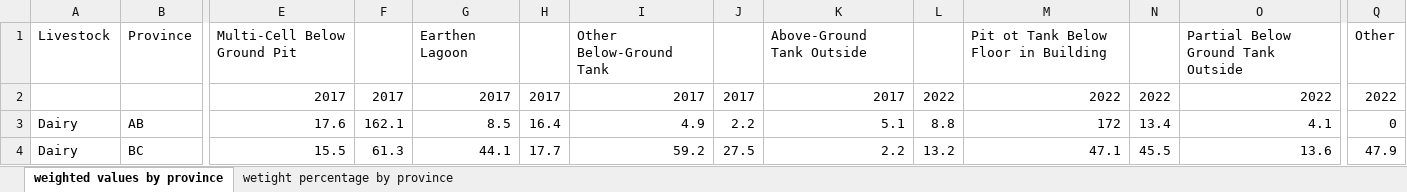
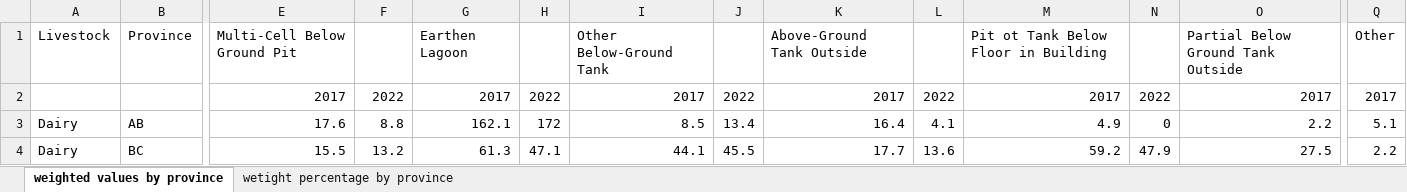
Before and after one commit to kelseyewen/FMS, an Excel workbook: results/LMS2_storage type.xlsx, sheet weighted values by province, drawn as a sheet; only a part is shown, gaps mark what is left out; values as stored, in another font and other column widths than the file's, no borders; the diff covers the shown part only; the diff names each change by its address in the sheet, - before the commit and + after, or states it on an @@ line.

```diff
--- a/results/LMS2_storage type.xlsx (sheet weighted values by province)
+++ b/results/LMS2_storage type.xlsx (sheet weighted values by province)
-F2: 2017
+F2: 2022
-H2: 2017
+H2: 2022
-J2: 2017
+J2: 2022
-M2: 2022
+M2: 2017
-O2: 2022
+O2: 2017
-Q2: 2022
+Q2: 2017
-F3: 162.1
+F3: 8.8
-G3: 8.5
+G3: 162.1
-H3: 16.4
+H3: 172
-I3: 4.9
+I3: 8.5
-J3: 2.2
+J3: 13.4
-K3: 5.1
+K3: 16.4
-L3: 8.8
+L3: 4.1
-M3: 172
+M3: 4.9
-N3: 13.4
+N3: 0
-O3: 4.1
+O3: 2.2
-Q3: 0
+Q3: 5.1
-F4: 61.3
+F4: 13.2
-G4: 44.1
+G4: 61.3
-H4: 17.7
+H4: 47.1
-I4: 59.2
+I4: 44.1
-J4: 27.5
+J4: 45.5
-K4: 2.2
+K4: 17.7
-L4: 13.2
+L4: 13.6
-M4: 47.1
+M4: 59.2
-N4: 45.5
+N4: 47.9
-O4: 13.6
+O4: 27.5
-Q4: 47.9
+Q4: 2.2
```
Also changed, not shown: 126 edited cells elsewhere in this sheet, sheet wetight percentage by province, results/LMS4_storage time.xlsx, results/LMS9_management practice.xlsx, 9 other files.
